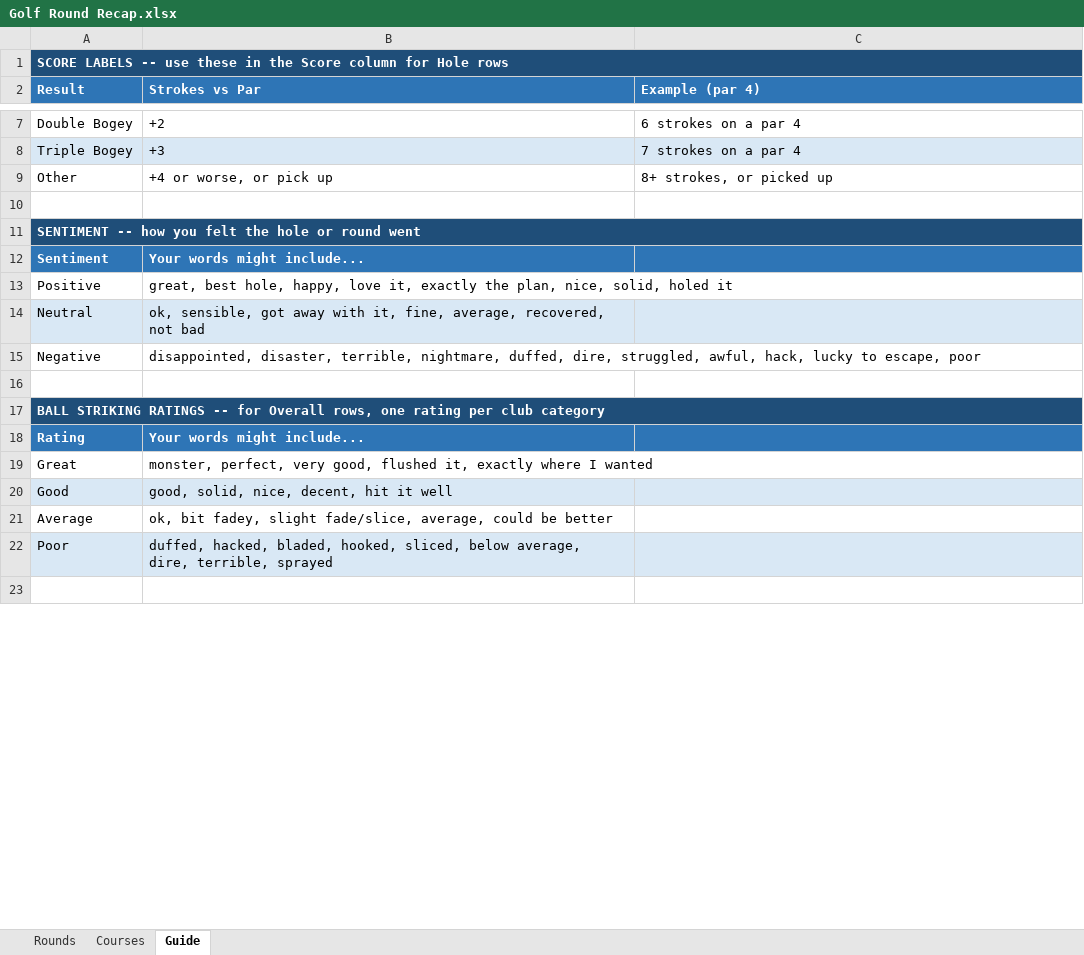
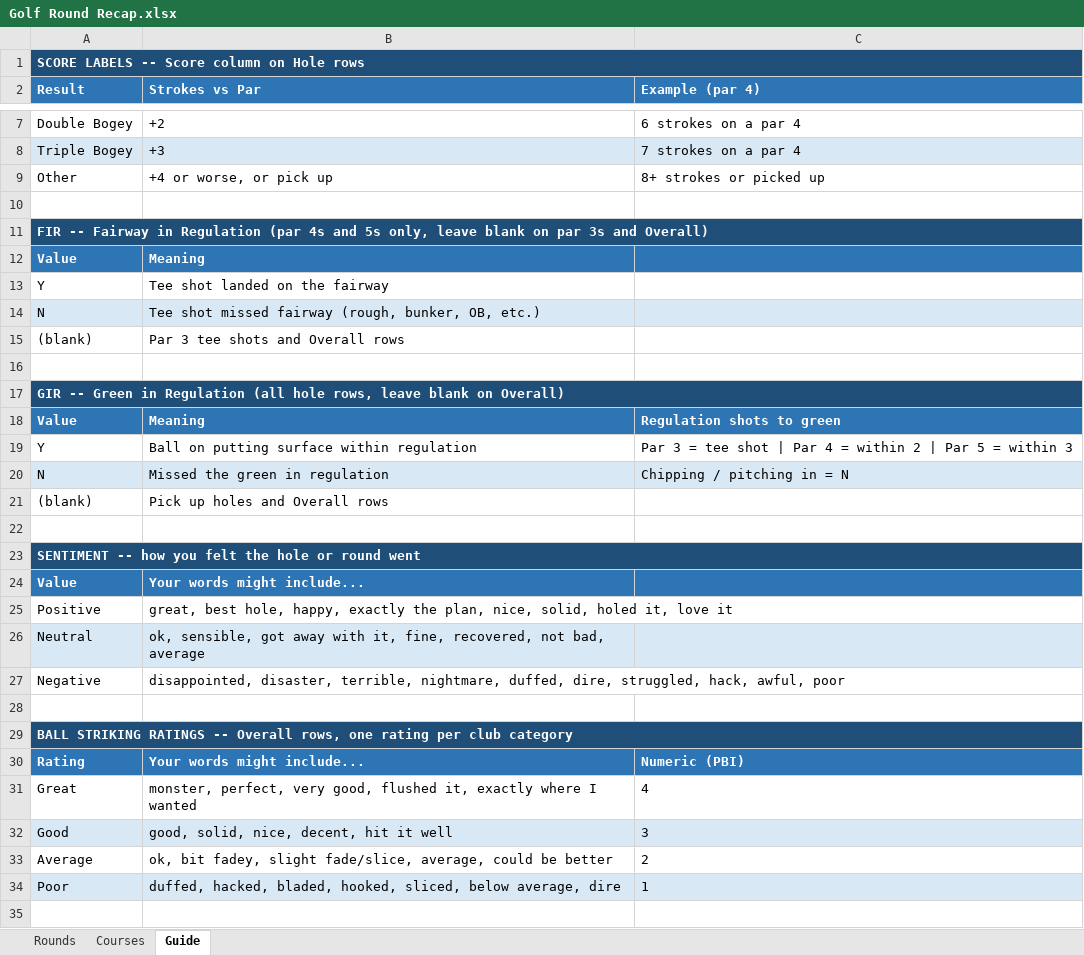
Before and after one commit to C-Fowler-Tech/golf-round-recap, an Excel workbook: Golf Round Recap.xlsx, sheet Guide, drawn as a sheet; only a part is shown, gaps mark what is left out; values as stored, in another font and other column widths than the file's, no borders; addresses are those after the commit; the diff covers the shown part only; the diff names each change by its address in the sheet, - before the commit and + after, or states it on an @@ line.

```diff
--- a/Golf Round Recap.xlsx (sheet Guide)
+++ b/Golf Round Recap.xlsx (sheet Guide)
-A1 (Result): …LABELS -- use these in the Score column for Hole rows
+A1 (Result): …LABELS -- Score column on Hole rows
-C9 (Example (par 4)): 8+ strokes, or picked up
+C9 (Example (par 4)): 8+ strokes or picked up
+row 10: (empty)
+row 11: FIR -- Fairway in Regulation (par 4s and 5s only, leave blank on par 3s and Overall)
@@ row 25 moved to row 12: Value @@
+row 13: Y | Tee shot landed on the fairway
+row 14: N | Tee shot missed fairway (rough, bunker, OB, etc.)
+row 15: (blank) | Par 3 tee shots and Overall rows
+row 16: (empty)
+row 17: GIR -- Green in Regulation (all hole rows, leave blank on Overall)
+row 18: Value | Meaning | Regulation shots to green
+row 19: Y | Ball on putting surface within regulation | Par 3 = tee shot | Par 4 = within 2 | Par 5 = within 3
+row 20: N | Missed the green in regulation | Chipping / pitching in = N
+row 21: (blank) | Pick up holes and Overall rows
-A24 (Result): Sentiment
+A24 (Result): Value
-B25 (Strokes vs Par): …hole, happy, love it, exactly the plan, nice, solid, holed it
+B25 (Strokes vs Par): …hole, happy, exactly the plan, nice, solid, holed it, love it
-B26 (Strokes vs Par): …it, fine, average, recovered, not bad
+B26 (Strokes vs Par): …it, fine, recovered, not bad, average
-B27 (Strokes vs Par): …dire, struggled, awful, hack, lucky to escape, poor
+B27 (Strokes vs Par): …dire, struggled, hack, awful, poor
-A29 (Result): …RATINGS -- for Overall rows,…
+A29 (Result): …RATINGS -- Overall rows,…
-C30 (Example (par 4)): (empty)
+C30 (Example (par 4)): Numeric (PBI)
-C31 (Example (par 4)): (empty)
+C31 (Example (par 4)): 4
-C32 (Example (par 4)): (empty)
+C32 (Example (par 4)): 3
-C33 (Example (par 4)): (empty)
+C33 (Example (par 4)): 2
-B34 (Strokes vs Par): …below average, dire, terrible, sprayed
+B34 (Strokes vs Par): …below average, dire
-C34 (Example (par 4)): (empty)
+C34 (Example (par 4)): 1
```
Also changed, not shown: 4 added rows, 2 removed rows and 6 edited cells elsewhere in this sheet, sheet Rounds, sheet Courses, 3 other files.
